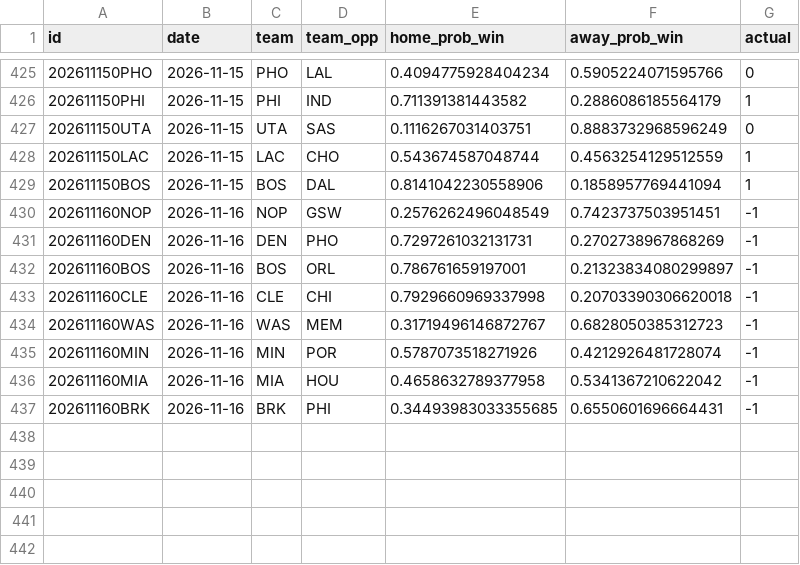
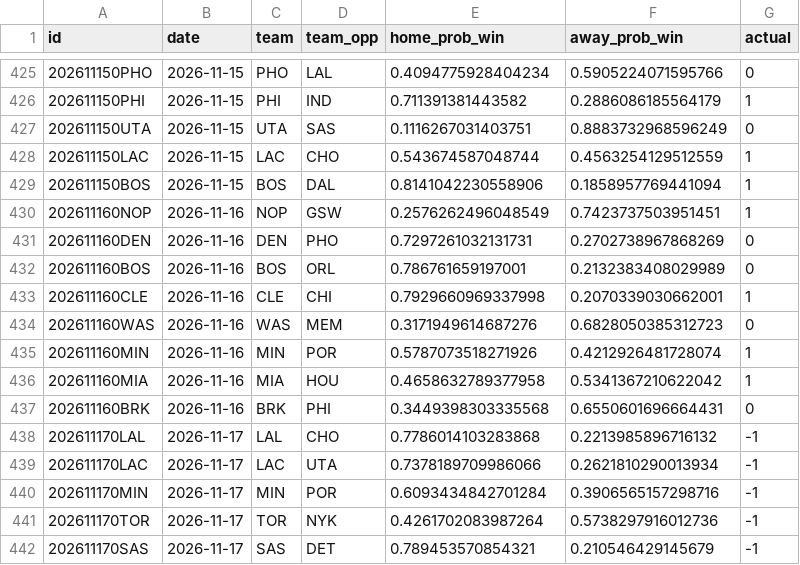
Before and after one commit to RaresPetrisor22/predicting-nba-games-ml, a CSV file: data/predictions.csv, drawn as a sheet; only a part is shown, gaps mark what is left out.

```diff
--- a/data/predictions.csv
+++ b/data/predictions.csv
@@ -429,9 +429,14 @@ id,date,team,team_opp,home_prob_win,away_prob_win,actual
 202611150BOS,2026-11-15,BOS,DAL,0.8141042230558906,0.1858957769441094,1
-202611160NOP,2026-11-16,NOP,GSW,0.2576262496048549,0.7423737503951451,-1
-202611160DEN,2026-11-16,DEN,PHO,0.7297261032131731,0.2702738967868269,-1
-202611160BOS,2026-11-16,BOS,ORL,0.786761659197001,0.21323834080299897,-1
-202611160CLE,2026-11-16,CLE,CHI,0.7929660969337998,0.20703390306620018,-1
-202611160WAS,2026-11-16,WAS,MEM,0.31719496146872767,0.6828050385312723,-1
-202611160MIN,2026-11-16,MIN,POR,0.5787073518271926,0.4212926481728074,-1
-202611160MIA,2026-11-16,MIA,HOU,0.4658632789377958,0.5341367210622042,-1
-202611160BRK,2026-11-16,BRK,PHI,0.34493983033355685,0.6550601696664431,-1
+202611160NOP,2026-11-16,NOP,GSW,0.2576262496048549,0.7423737503951451,1
+202611160DEN,2026-11-16,DEN,PHO,0.7297261032131731,0.2702738967868269,0
+202611160BOS,2026-11-16,BOS,ORL,0.786761659197001,0.2132383408029989,0
+202611160CLE,2026-11-16,CLE,CHI,0.7929660969337998,0.2070339030662001,1
+202611160WAS,2026-11-16,WAS,MEM,0.3171949614687276,0.6828050385312723,0
+202611160MIN,2026-11-16,MIN,POR,0.5787073518271926,0.4212926481728074,1
+202611160MIA,2026-11-16,MIA,HOU,0.4658632789377958,0.5341367210622042,1
+202611160BRK,2026-11-16,BRK,PHI,0.3449398303335568,0.6550601696664431,0
+202611170LAL,2026-11-17,LAL,CHO,0.7786014103283868,0.2213985896716132,-1
+202611170LAC,2026-11-17,LAC,UTA,0.7378189709986066,0.2621810290013934,-1
+202611170MIN,2026-11-17,MIN,POR,0.6093434842701284,0.3906565157298716,-1
+202611170TOR,2026-11-17,TOR,NYK,0.4261702083987264,0.5738297916012736,-1
+202611170SAS,2026-11-17,SAS,DET,0.789453570854321,0.210546429145679,-1
```
Also changed, not shown: 2 other files.
